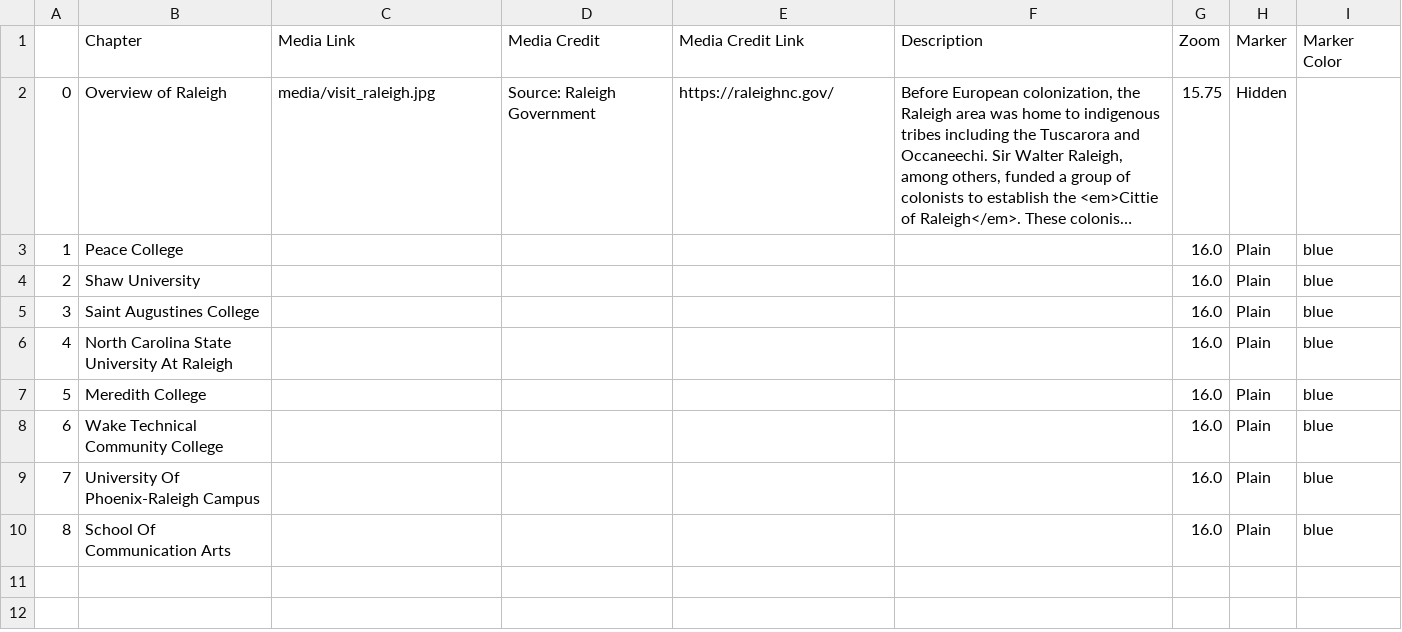
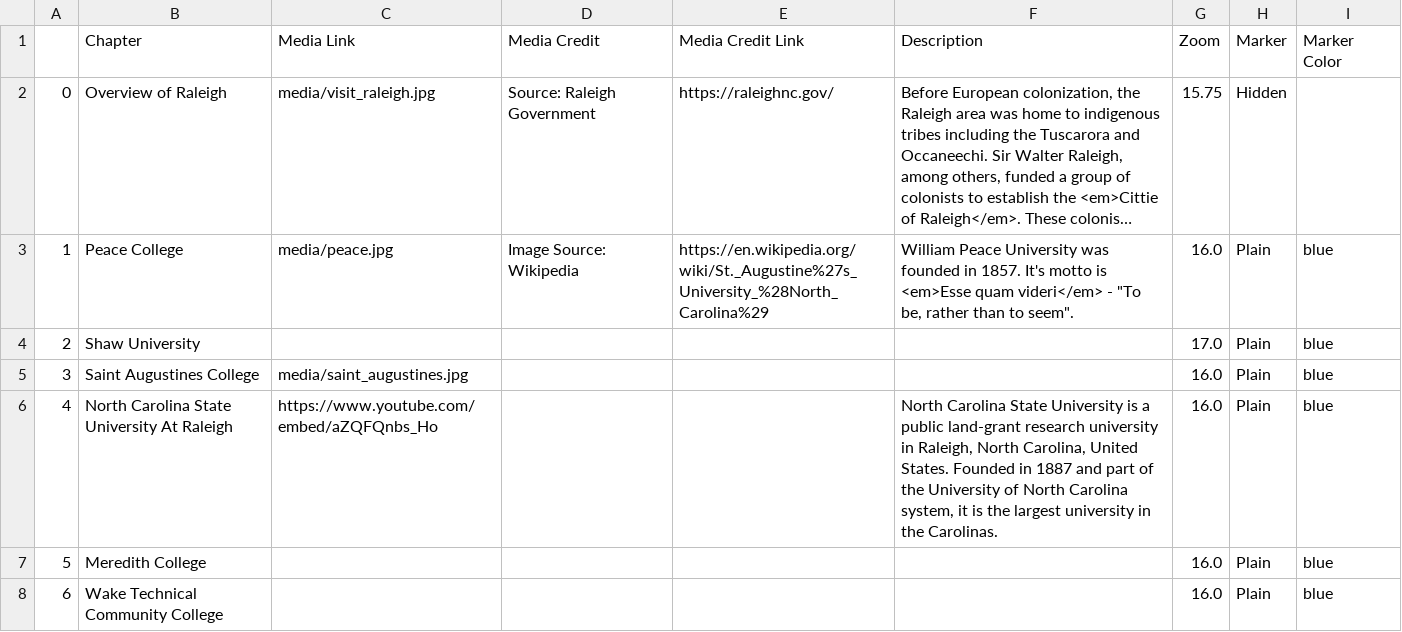
Before and after one commit to lenamillr/GIS495_finalproject_storymap, a CSV file: csv/Chapters.csv, drawn as a sheet; only a part is shown; the shorter side is filled out with more unchanged rows; long unchanged cells end in …; the diff names each change by its address in the sheet, - before the commit and + after, or states it on an @@ line.

Commit message:
:updated storymap

```diff
--- a/csv/Chapters.csv
+++ b/csv/Chapters.csv
-C3 (Media Link): (empty)
+C3 (Media Link): media/peace.jpg
-D3 (Media Credit): (empty)
+D3 (Media Credit): Image Source: Wikipedia
-E3 (Media Credit Link): (empty)
+E3 (Media Credit Link): https://en.wikipedia.org/wiki/St._Augustine%27s_University_%28North_Carolina%29
-F3 (Description): (empty)
+F3 (Description): William Peace University was founded in 1857. It's motto is <em>Esse quam videri</em> - "To be, rather than to seem".
-G4 (Zoom): 16.0
+G4 (Zoom): 17.0
-C5 (Media Link): (empty)
+C5 (Media Link): media/saint_augustines.jpg
-C6 (Media Link): (empty)
+C6 (Media Link): https://www.youtube.com/embed/aZQFQnbs_Ho
-F6 (Description): (empty)
+F6 (Description): North Carolina State University is a public land-grant research university in Raleigh, North Carolina, United States. Founded in 1887 and part of the University of North Carolina system, it is the largest university in the Carolinas.
```
